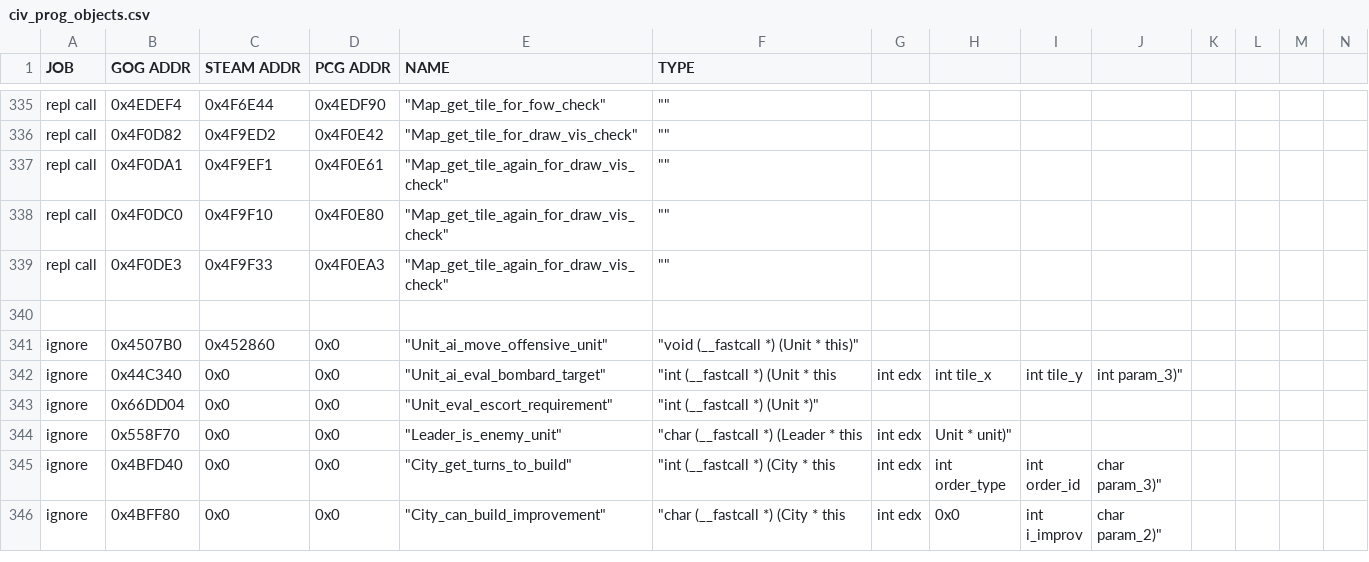
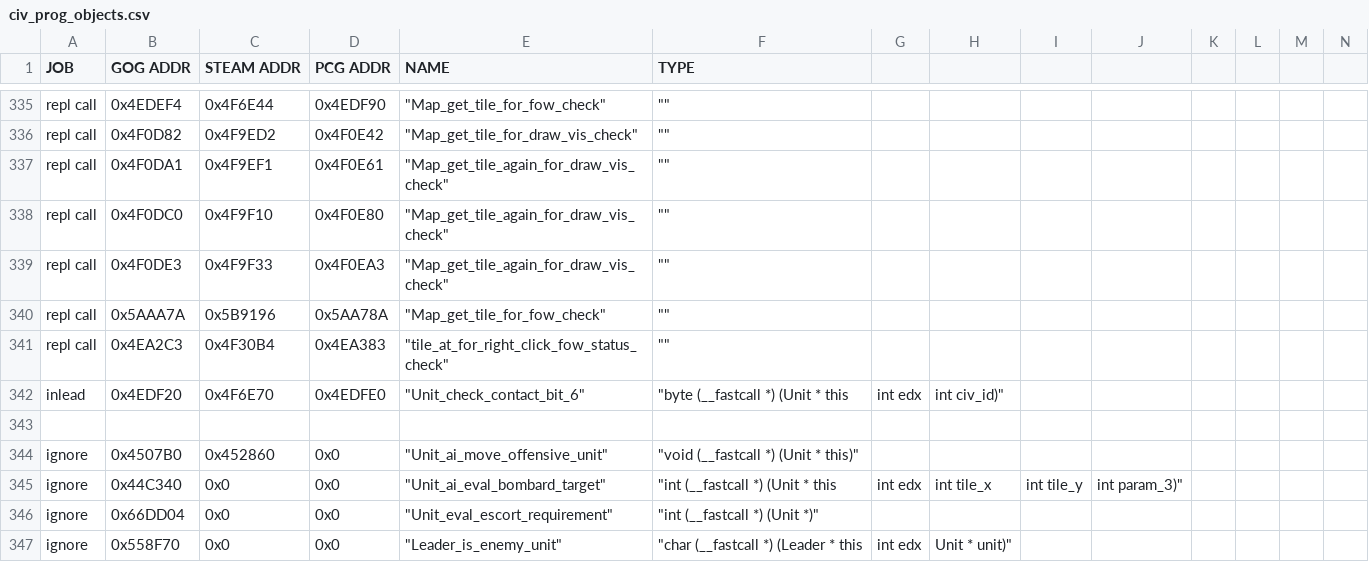
Before and after one commit to maxpetul/C3X, a CSV file: civ_prog_objects.csv, drawn as a sheet; only a part is shown, gaps mark what is left out; the shorter side is filled out with more unchanged rows; rows hold the shown columns only; the diff names each change by its address in the sheet, - before the commit and + after, or states it on an @@ line.

Commit message:
Make right-click menus work with shared visibility

```diff
--- a/civ_prog_objects.csv
+++ b/civ_prog_objects.csv
+row 340: repl call | 0x5AAA7A | 0x5B9196 | 0x5AA78A | "Map_get_tile_for_fow_check" | ""
+row 341: repl call | 0x4EA2C3 | 0x4F30B4 | 0x4EA383 | "tile_at_for_right_click_fow_status_check" | ""
+row 342: inlead | 0x4EDF20 | 0x4F6E70 | 0x4EDFE0 | "Unit_check_contact_bit_6" | "byte (__fastcall *) (Unit * this | int edx | int civ_id)"
```
Also changed, not shown: 1 other file.
